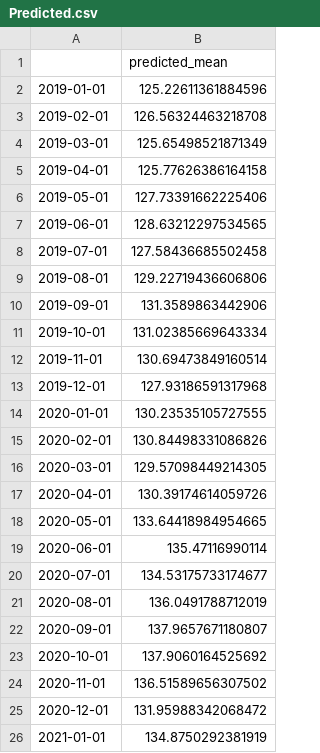
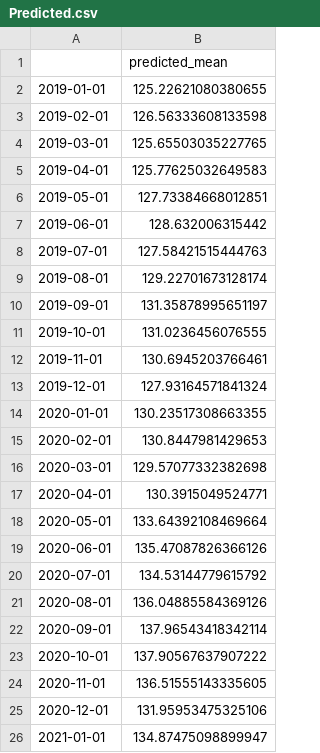
Before and after one commit to VaibhavJoshi95/Intership-PetrolPriceForecasting, a CSV file: Predicted.csv, drawn as a sheet.

```diff
--- a/Predicted.csv
+++ b/Predicted.csv
@@ -1,26 +1,26 @@
 ,predicted_mean
-2019-01-01,125.22611361884596
-2019-02-01,126.56324463218708
-2019-03-01,125.65498521871349
-2019-04-01,125.77626386164158
-2019-05-01,127.73391662225406
-2019-06-01,128.63212297534565
-2019-07-01,127.58436685502458
-2019-08-01,129.22719436606806
-2019-09-01,131.3589863442906
-2019-10-01,131.02385669643334
-2019-11-01,130.69473849160514
-2019-12-01,127.93186591317968
-2020-01-01,130.23535105727555
-2020-02-01,130.84498331086826
-2020-03-01,129.57098449214305
-2020-04-01,130.39174614059726
-2020-05-01,133.64418984954665
-2020-06-01,135.47116990114
-2020-07-01,134.53175733174677
-2020-08-01,136.0491788712019
-2020-09-01,137.9657671180807
-2020-10-01,137.9060164525692
-2020-11-01,136.51589656307502
-2020-12-01,131.95988342068472
-2021-01-01,134.8750292381919
+2019-01-01,125.22621080380655
+2019-02-01,126.56333608133598
+2019-03-01,125.65503035227765
+2019-04-01,125.77625032649583
+2019-05-01,127.73384668012851
+2019-06-01,128.632006315442
+2019-07-01,127.58421515444763
+2019-08-01,129.22701673128174
+2019-09-01,131.35878995651197
+2019-10-01,131.0236456076555
+2019-11-01,130.6945203766461
+2019-12-01,127.93164571841324
+2020-01-01,130.23517308663355
+2020-02-01,130.8447981429653
+2020-03-01,129.57077332382698
+2020-04-01,130.3915049524771
+2020-05-01,133.64392108469664
+2020-06-01,135.47087826366126
+2020-07-01,134.53144779615792
+2020-08-01,136.04885584369126
+2020-09-01,137.96543418342114
+2020-10-01,137.90567637907222
+2020-11-01,136.51555143335605
+2020-12-01,131.95953475325106
+2021-01-01,134.87475098899947
```
Also changed, not shown: Predicted2.csv, 5 other files.
